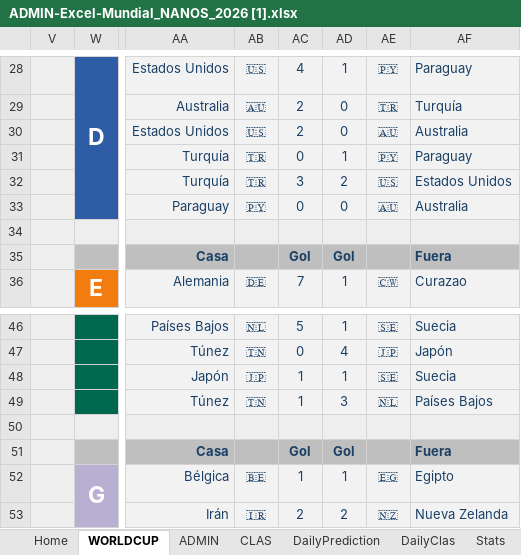
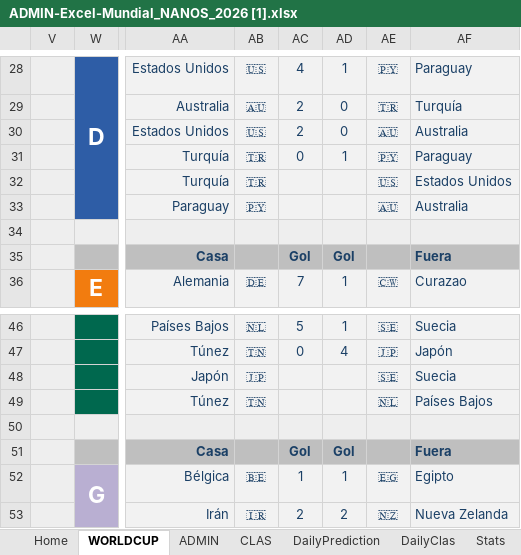
Before and after one commit to pCresp0/porra-mundial-nanos-2026, an Excel workbook: data/ADMIN-Excel-Mundial_NANOS_2026 [1].xlsx, sheet WORLDCUP, drawn as a sheet; only a part is shown, gaps mark what is left out; values as stored, in another font and other column widths than the file's, no borders; conditional formats not drawn; the diff names each change by its address in the sheet, - before the commit and + after, or states it on an @@ line.

```diff
--- a/data/ADMIN-Excel-Mundial_NANOS_2026 [1].xlsx (sheet WORLDCUP)
+++ b/data/ADMIN-Excel-Mundial_NANOS_2026 [1].xlsx (sheet WORLDCUP)
-AC32: 3
+AC32: (empty)
-AD32: 2
+AD32: (empty)
-AC33: 0
+AC33: (empty)
-AD33: 0
+AD33: (empty)
-AC48:AC49: 1
+AC48:AC49: (empty)
-AD48: 1
+AD48: (empty)
-AD49: 3
+AD49: (empty)
```
Also changed, not shown: sheet ADMIN, data/ADMIN-Excel-Mundial_NANOS_2026 [2].xlsx, 5 other files.
